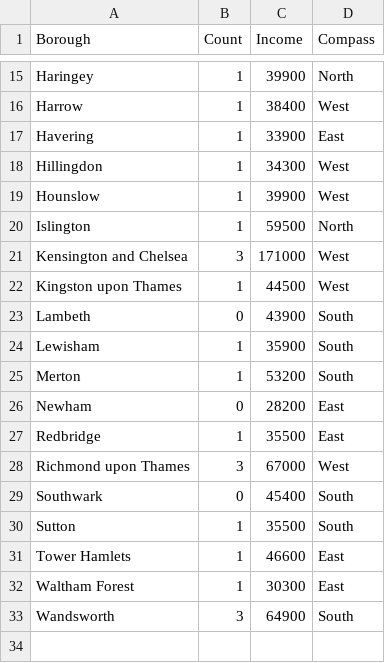
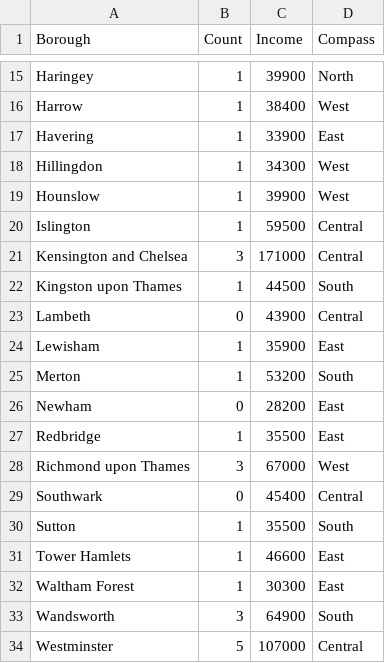
Before and after one commit to tobiolabode/Bookstore_income_project, a CSV file: Borough_income_count.csv, drawn as a sheet; only a part is shown, gaps mark what is left out; the diff covers the shown part only.

Commit message:
Automated compass column.

```diff
--- a/Borough_income_count.csv
+++ b/Borough_income_count.csv
@@ -19,7 +19,7 @@ Hillingdon,1,34300,West
 Hounslow,1,39900,West
-Islington,1,59500,North
-Kensington and Chelsea,3,171000,West
-Kingston upon Thames,1,44500,West
-Lambeth,0,43900,South
-Lewisham,1,35900,South
+Islington,1,59500,Central
+Kensington and Chelsea,3,171000,Central
+Kingston upon Thames,1,44500,South
+Lambeth,0,43900,Central
+Lewisham,1,35900,East
 Merton,1,53200,South
@@ -28,3 +28,3 @@ Redbridge,1,35500,East
 Richmond upon Thames,3,67000,West
-Southwark,0,45400,South
+Southwark,0,45400,Central
 Sutton,1,35500,South
@@ -33 +33,2 @@ Waltham Forest,1,30300,East
 Wandsworth,3,64900,South
+Westminster,5,107000,Central
```
Also changed, not shown: 1 added row, 1 removed row and 8 edited cells elsewhere in this file, count_borough.csv, 1 other file.
